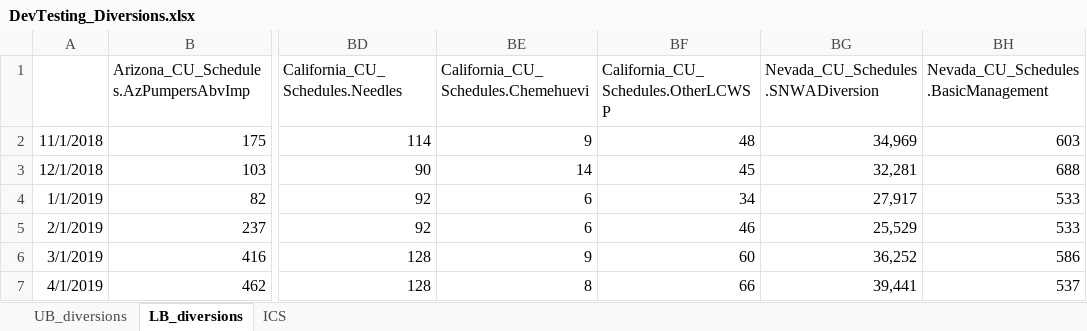
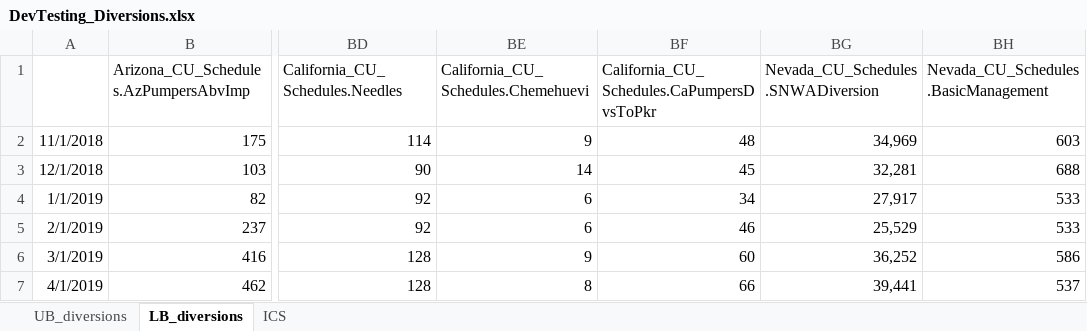
Before and after one commit to tschilb252/crmms, an Excel workbook: Input Data/DevTesting/DevTesting_Diversions.xlsx, sheet LB_diversions, drawn as a sheet; only a part is shown, gaps mark what is left out; values as stored, in another font and other column widths than the file's, no borders; the diff names each change by its address in the sheet, - before the commit and + after, or states it on an @@ line.

Commit message:
Updated the DevTesting_Diversions.xlsx spreadsheet due to the renaming of water users in the model file. This needs to be updated for the dev testing tool to work correctly

```diff
--- a/Input Data/DevTesting/DevTesting_Diversions.xlsx (sheet LB_diversions)
+++ b/Input Data/DevTesting/DevTesting_Diversions.xlsx (sheet LB_diversions)
-BF1: California_CU_Schedules.OtherLCWSP
+BF1: California_CU_Schedules.CaPumpersDvsToPkr
```
